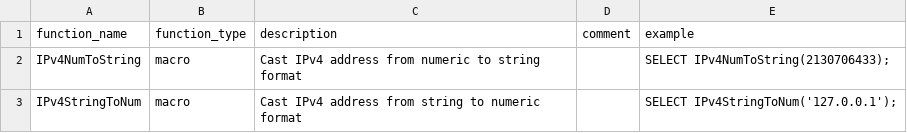
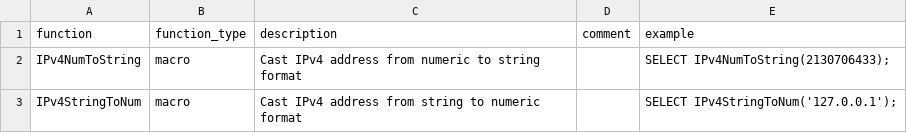
Before and after one commit to duckdb/community-extensions, a CSV file: extensions/chsql/docs/function_descriptions.csv, drawn as a sheet; only a part is shown.

Commit message:
Update function_descriptions.csv in chsql

```diff
--- a/extensions/chsql/docs/function_descriptions.csv
+++ b/extensions/chsql/docs/function_descriptions.csv
@@ -1,2 +1,2 @@
-function_name,function_type,description,comment,example
+function,function_type,description,comment,example
 "IPv4NumToString","macro","Cast IPv4 address from numeric to string format","","SELECT IPv4NumToString(2130706433);"
```
